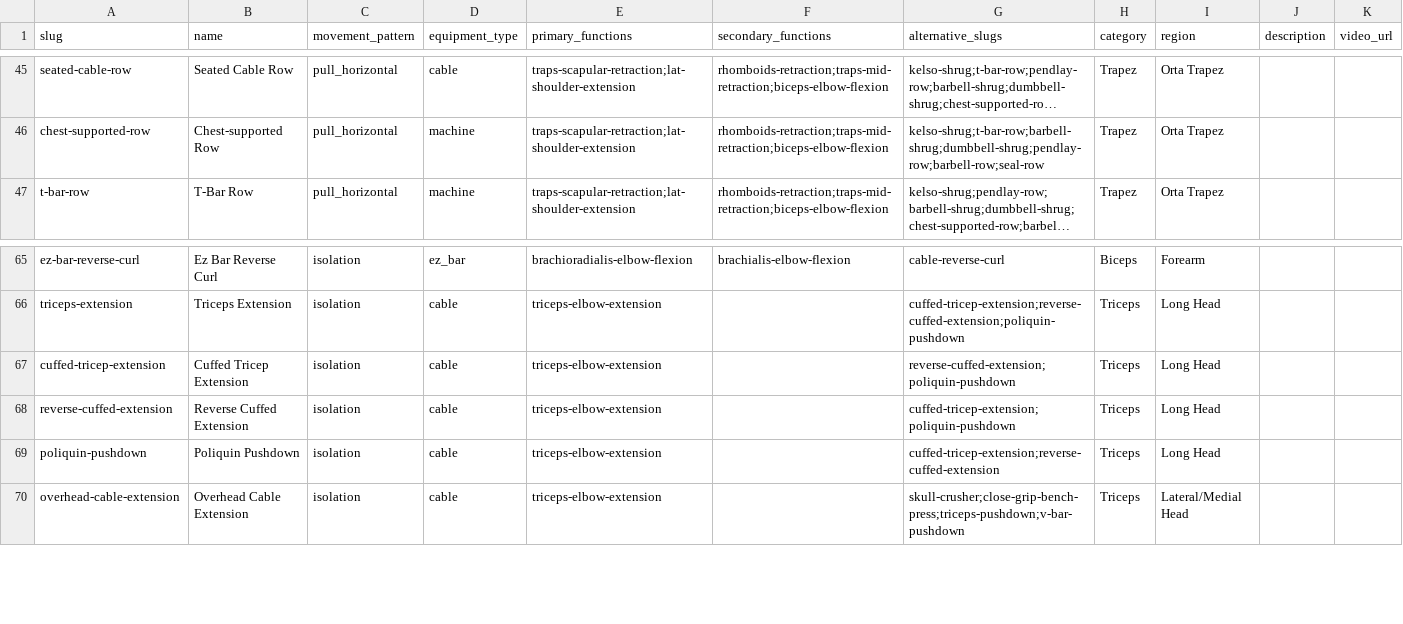
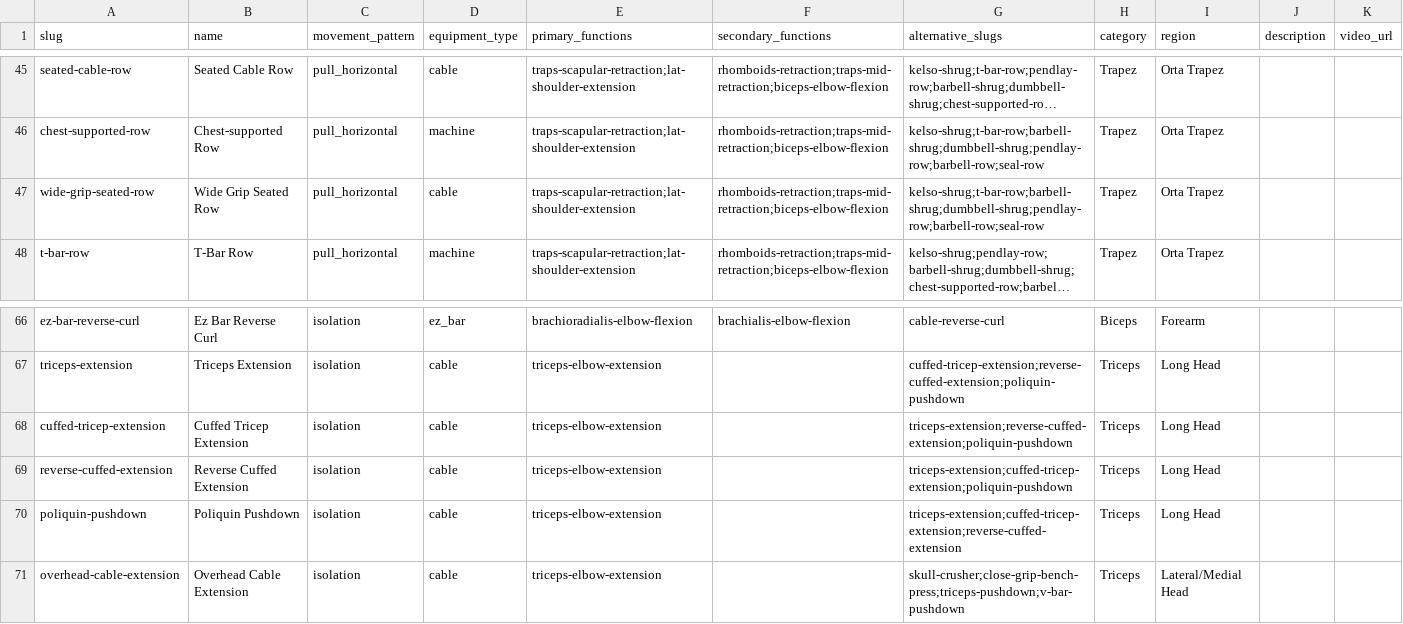
Before and after one commit to yasirbeydiligit/forge, a CSV file: scripts/exercise-taxonomy.csv, drawn as a sheet; only a part is shown, gaps mark what is left out; long unchanged cells end in …; addresses are those after the commit; the diff names each change by its address in the sheet, - before the commit and + after, or states it on an @@ line.

```diff
--- a/scripts/exercise-taxonomy.csv
+++ b/scripts/exercise-taxonomy.csv
+row 47: wide-grip-seated-row | Wide Grip Seated Row | pull_horizontal | cable | traps-scapular-retraction;lat-shoulder-extension | rhomboids-retraction;traps-mid-retraction;biceps-elbow-flexion | kelso-shrug;t-bar-row;barbell-shrug;dumbbell-shrug;pendlay-row;barbell-row;seal-row | Trapez | Orta Trapez
-G68 (alternative_slugs): reverse-cuffed-extension;poliquin-pushdown
+G68 (alternative_slugs): triceps-extension;reverse-cuffed-extension;poliquin-pushdown
-G69 (alternative_slugs): cuffed-tricep-extension;poliquin-pushdown
+G69 (alternative_slugs): triceps-extension;cuffed-tricep-extension;poliquin-pushdown
-G70 (alternative_slugs): cuffed-tricep-extension;reverse-cuffed-extension
+G70 (alternative_slugs): triceps-extension;cuffed-tricep-extension;reverse-cuffed-extension
```
